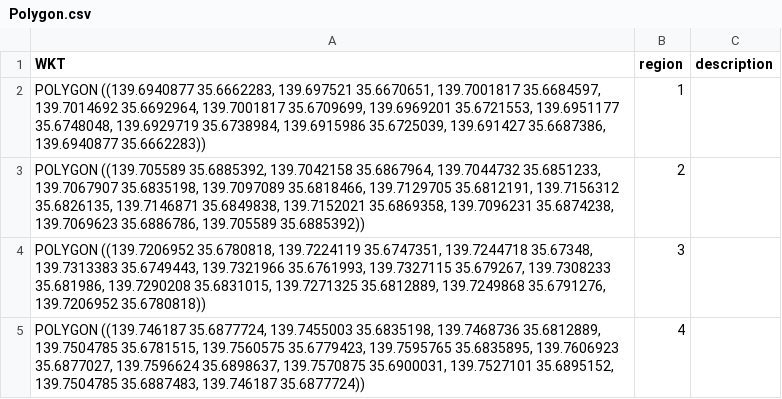
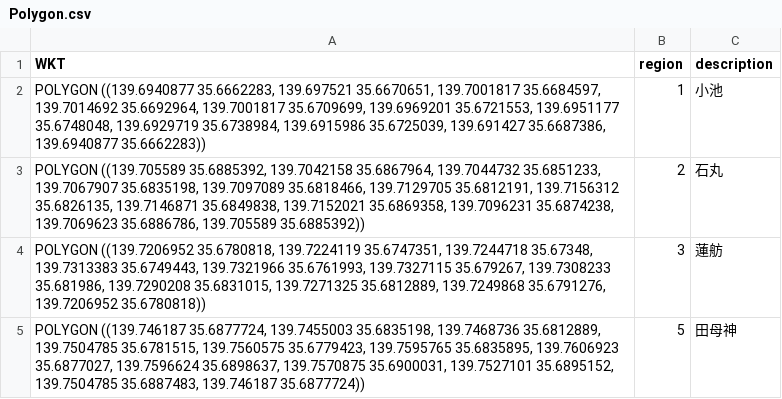
Before and after one commit to tztechno/cc_farmland_map, a CSV file: public/Polygon.csv, drawn as a sheet.

Commit message:
“2024-08-03”

```diff
--- a/public/Polygon.csv
+++ b/public/Polygon.csv
@@ -1,5 +1,5 @@
 WKT,region,description
-"POLYGON ((139.6940877 35.6662283, 139.697521 35.6670651, 139.7001817 35.6684597, 139.7014692 35.6692964, 139.7001817 35.6709699, 139.6969201 35.6721553, 139.6951177 35.6748048, 139.6929719 35.6738984, 139.6915986 35.6725039, 139.691427 35.6687386, 139.6940877 35.6662283))",1,
-"POLYGON ((139.705589 35.6885392, 139.7042158 35.6867964, 139.7044732 35.6851233, 139.7067907 35.6835198, 139.7097089 35.6818466, 139.7129705 35.6812191, 139.7156312 35.6826135, 139.7146871 35.6849838, 139.7152021 35.6869358, 139.7096231 35.6874238, 139.7069623 35.6886786, 139.705589 35.6885392))",2,
-"POLYGON ((139.7206952 35.6780818, 139.7224119 35.6747351, 139.7244718 35.67348, 139.7313383 35.6749443, 139.7321966 35.6761993, 139.7327115 35.679267, 139.7308233 35.681986, 139.7290208 35.6831015, 139.7271325 35.6812889, 139.7249868 35.6791276, 139.7206952 35.6780818))",3,
-"POLYGON ((139.746187 35.6877724, 139.7455003 35.6835198, 139.7468736 35.6812889, 139.7504785 35.6781515, 139.7560575 35.6779423, 139.7595765 35.6835895, 139.7606923 35.6877027, 139.7596624 35.6898637, 139.7570875 35.6900031, 139.7527101 35.6895152, 139.7504785 35.6887483, 139.746187 35.6877724))",4,
+"POLYGON ((139.6940877 35.6662283, 139.697521 35.6670651, 139.7001817 35.6684597, 139.7014692 35.6692964, 139.7001817 35.6709699, 139.6969201 35.6721553, 139.6951177 35.6748048, 139.6929719 35.6738984, 139.6915986 35.6725039, 139.691427 35.6687386, 139.6940877 35.6662283))",1,小池
+"POLYGON ((139.705589 35.6885392, 139.7042158 35.6867964, 139.7044732 35.6851233, 139.7067907 35.6835198, 139.7097089 35.6818466, 139.7129705 35.6812191, 139.7156312 35.6826135, 139.7146871 35.6849838, 139.7152021 35.6869358, 139.7096231 35.6874238, 139.7069623 35.6886786, 139.705589 35.6885392))",2,石丸
+"POLYGON ((139.7206952 35.6780818, 139.7224119 35.6747351, 139.7244718 35.67348, 139.7313383 35.6749443, 139.7321966 35.6761993, 139.7327115 35.679267, 139.7308233 35.681986, 139.7290208 35.6831015, 139.7271325 35.6812889, 139.7249868 35.6791276, 139.7206952 35.6780818))",3,蓮舫
+"POLYGON ((139.746187 35.6877724, 139.7455003 35.6835198, 139.7468736 35.6812889, 139.7504785 35.6781515, 139.7560575 35.6779423, 139.7595765 35.6835895, 139.7606923 35.6877027, 139.7596624 35.6898637, 139.7570875 35.6900031, 139.7527101 35.6895152, 139.7504785 35.6887483, 139.746187 35.6877724))",5,田母神
```
